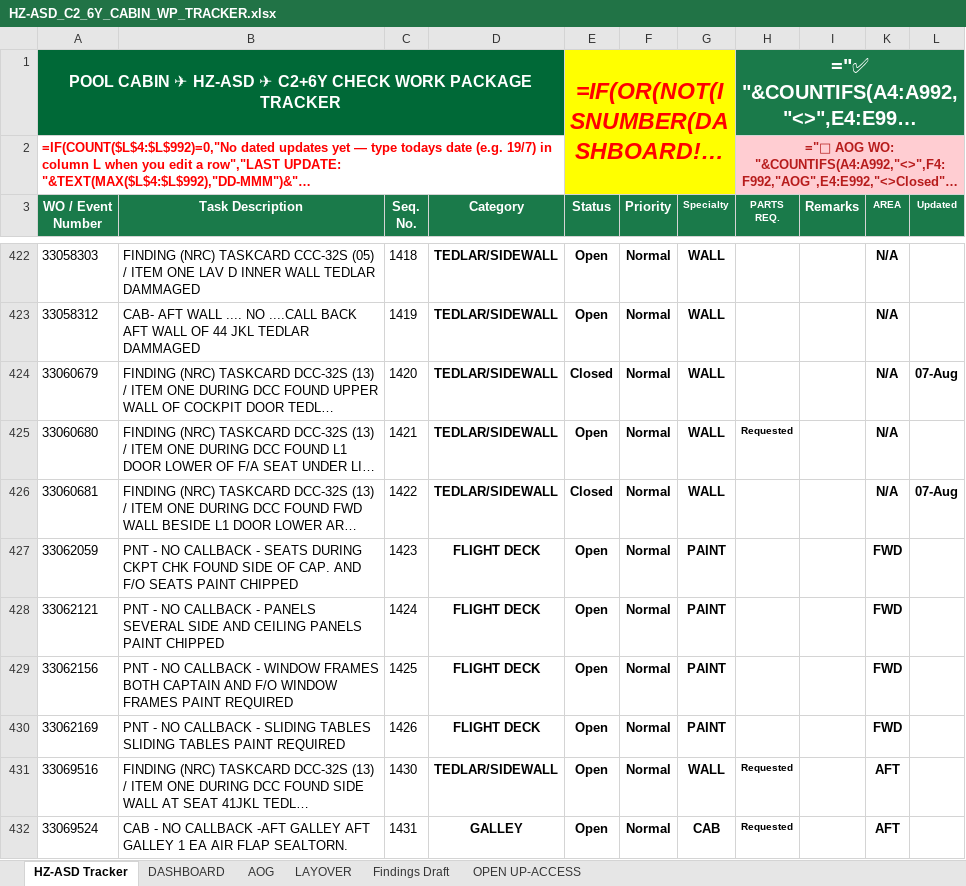
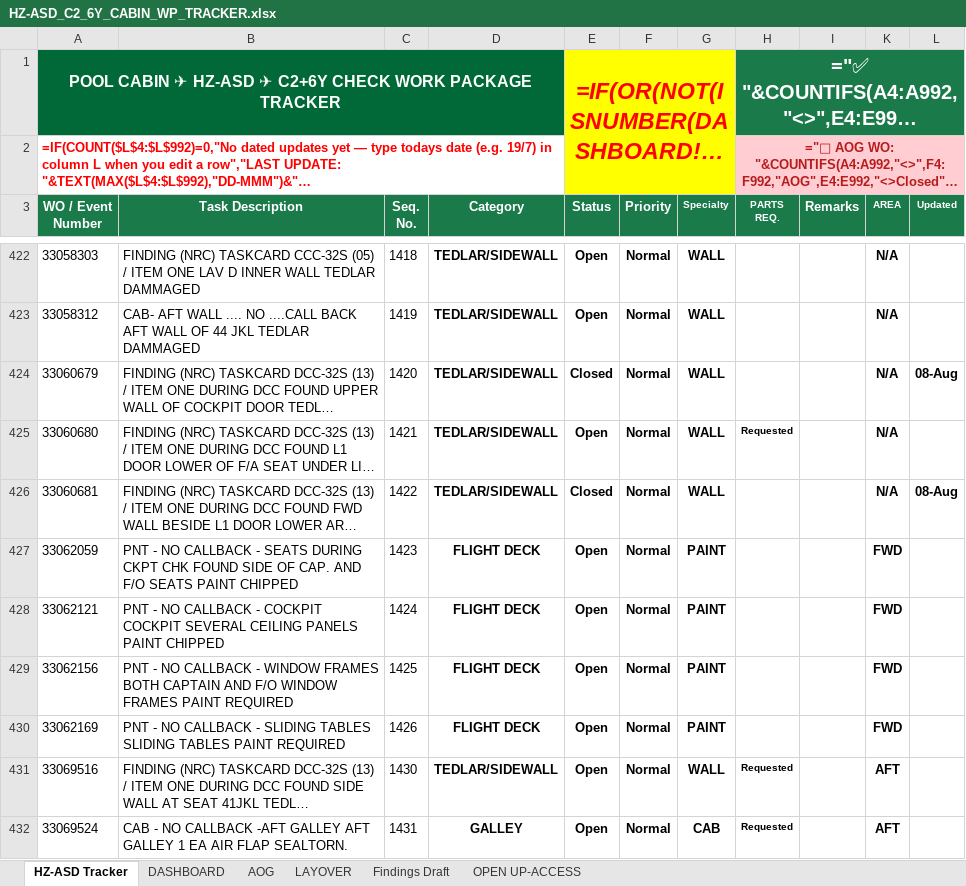
Before and after one commit to Aviproject-bit/avisuite, an Excel workbook: uploads/outbox/HZ-ASD_C2_6Y_CABIN_WP_TRACKER.xlsx, sheet HZ-ASD Tracker, drawn as a sheet; only a part is shown, gaps mark what is left out; long unchanged cells end in …; values as stored, in another font and other column widths than the file's, no borders; formulas without a stored value are shown as written; conditional formats and table styles not drawn; the diff covers the shown part only; the diff names each change by its address in the sheet, - before the commit and + after, or states it on an @@ line.

Commit message:
Cycle 11 (8-Aug): 148/431; site stats refreshed; export now includes time-critical pace strip

```diff
--- a/uploads/outbox/HZ-ASD_C2_6Y_CABIN_WP_TRACKER.xlsx (sheet HZ-ASD Tracker)
+++ b/uploads/outbox/HZ-ASD_C2_6Y_CABIN_WP_TRACKER.xlsx (sheet HZ-ASD Tracker)
-L424 (Updated): 07-Aug
+L424 (Updated): 08-Aug
-L426 (Updated): 07-Aug
+L426 (Updated): 08-Aug
-B428 (Task Description): …CALLBACK - PANELS SEVERAL SIDE AND CEILING PANELS…
+B428 (Task Description): …CALLBACK - COCKPIT COCKPIT SEVERAL CEILING PANELS…
```
Also changed, not shown: 2 added rows, 2 removed rows and 23 edited cells elsewhere in this sheet, sheet DASHBOARD, hidden cells.
